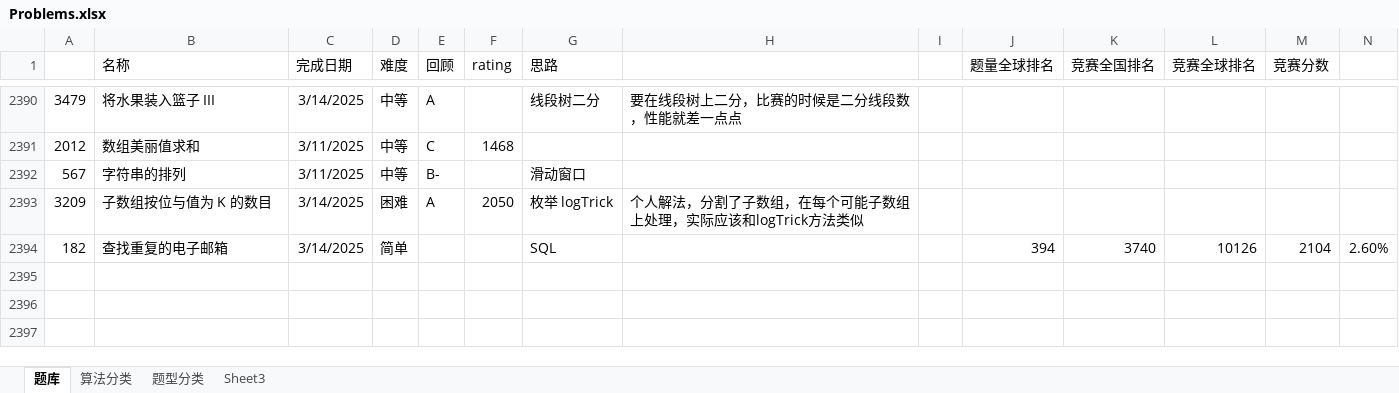
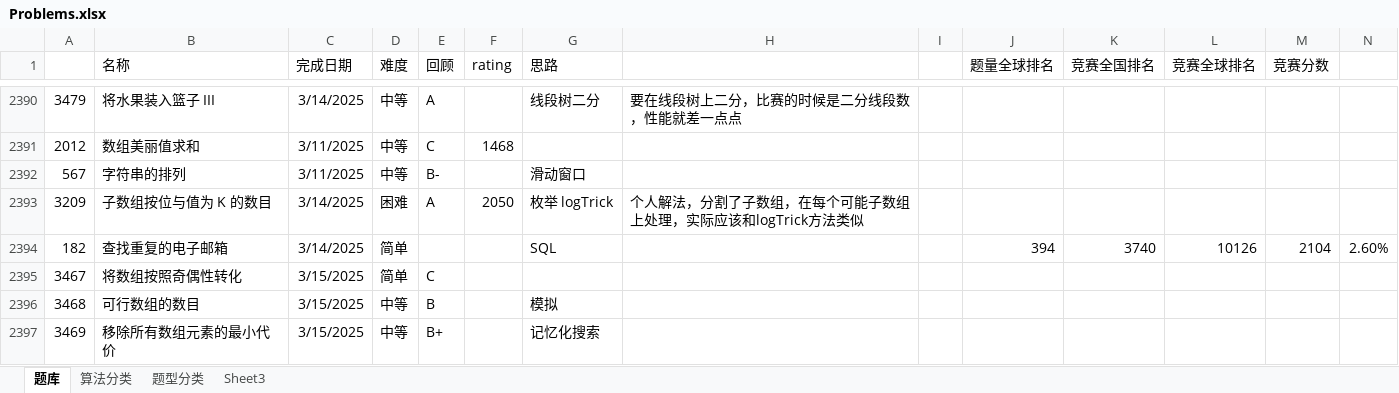
Before and after one commit to wangsun39/leetcode, an Excel workbook: Problems.xlsx, sheet 题库, drawn as a sheet; only a part is shown, gaps mark what is left out; values as stored, in another font and other column widths than the file's, no borders; charts and pictures not drawn; the diff names each change by its address in the sheet, - before the commit and + after, or states it on an @@ line.

```diff
--- a/Problems.xlsx (sheet 题库)
+++ b/Problems.xlsx (sheet 题库)
+row 2395: 3467 | 将数组按照奇偶性转化 | 3/15/2025 | 简单 | C
+row 2396: 3468 | 可行数组的数目 | 3/15/2025 | 中等 | B |  | 模拟
+row 2397: 3469 | 移除所有数组元素的最小代价 | 3/15/2025 | 中等 | B+ |  | 记忆化搜索
```
Also changed, not shown: 4 other files.
